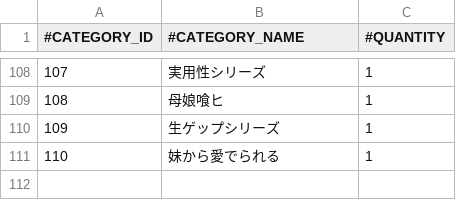
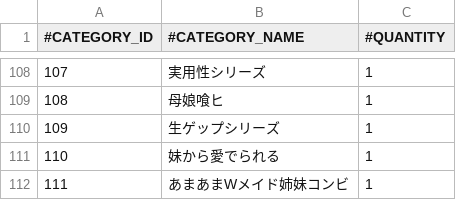
Before and after one commit to nguyenHoangDung0504/na-v3, a CSV file: @resources/databases/s1/series.csv, drawn as a sheet; only a part is shown, gaps mark what is left out; the diff names each change by its address in the sheet, - before the commit and + after, or states it on an @@ line.

Commit message:
16/6/2025 - 11:40 PM - Update series for 133422

```diff
--- a/@resources/databases/s1/series.csv
+++ b/@resources/databases/s1/series.csv
+row 112: 111 | あまあまWメイド姉妹コンビ | 1
```
Also changed, not shown: @resources/databases/s1/tracks.csv, 1 other file.
